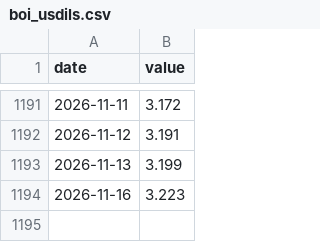
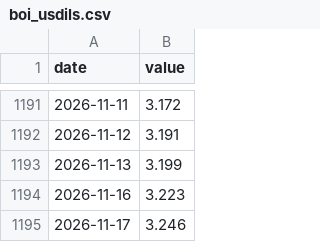
Before and after one commit to Revach123/INDEX-FX, a CSV file: data/market/boi_usdils.csv, drawn as a sheet; only a part is shown, gaps mark what is left out.

```diff
--- a/data/market/boi_usdils.csv
+++ b/data/market/boi_usdils.csv
@@ -1194 +1194,2 @@ date,value
 2026-11-16,3.223
+2026-11-17,3.246
```
Also changed, not shown: data/market/boi_rate.csv, data/market/prices.csv.
